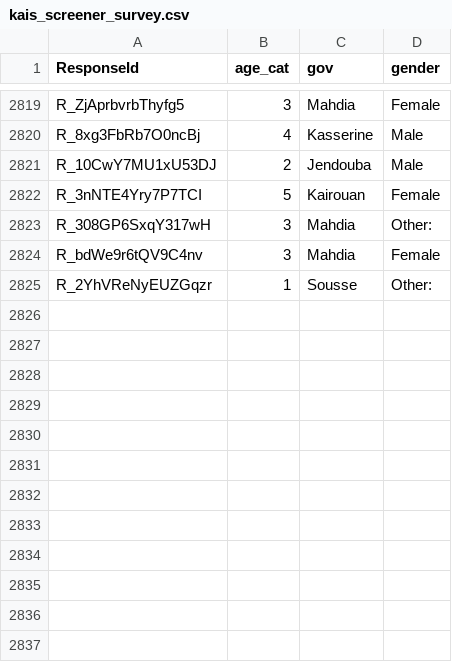
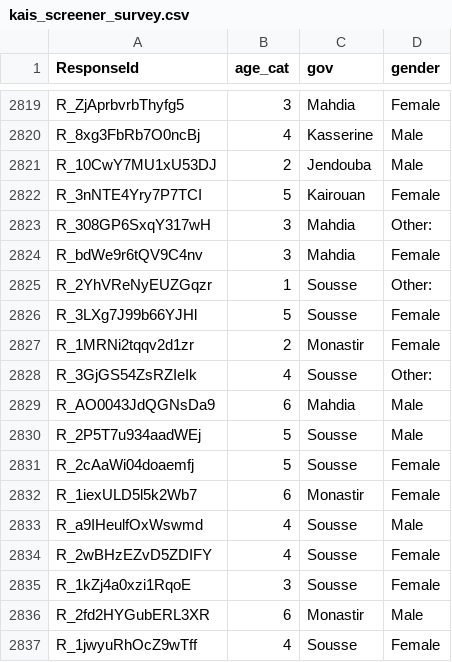
Before and after one commit to saudiwin/saudiwin.github.io, a CSV file: content/post/data/kais_screener_survey.csv, drawn as a sheet; only a part is shown, gaps mark what is left out; the diff names each change by its address in the sheet, - before the commit and + after, or states it on an @@ line.

```diff
--- a/content/post/data/kais_screener_survey.csv
+++ b/content/post/data/kais_screener_survey.csv
+row 2826: R_3LXg7J99b66YJHl | 5 | Sousse | Female
+row 2827: R_1MRNi2tqqv2d1zr | 2 | Monastir | Female
+row 2828: R_3GjGS54ZsRZIeIk | 4 | Sousse | Other:
+row 2829: R_AO0043JdQGNsDa9 | 6 | Mahdia | Male
+row 2830: R_2P5T7u934aadWEj | 5 | Sousse | Male
+row 2831: R_2cAaWi04doaemfj | 5 | Sousse | Female
+row 2832: R_1iexULD5l5k2Wb7 | 6 | Monastir | Female
+row 2833: R_a9IHeulfOxWswmd | 4 | Sousse | Male
+row 2834: R_2wBHzEZvD5ZDIFY | 4 | Sousse | Female
+row 2835: R_1kZj4a0xzi1RqoE | 3 | Sousse | Female
+row 2836: R_2fd2HYGubERL3XR | 6 | Monastir | Male
+row 2837: R_1jwyuRhOcZ9wTff | 4 | Sousse | Female
```
Also changed, not shown: content/post/data/kais_survey.csv, 1 other file.
